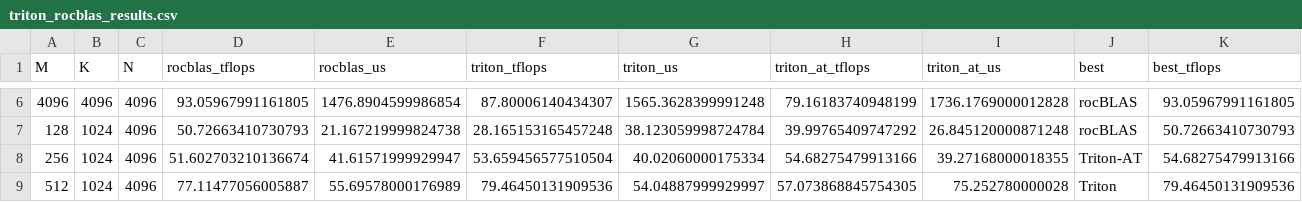
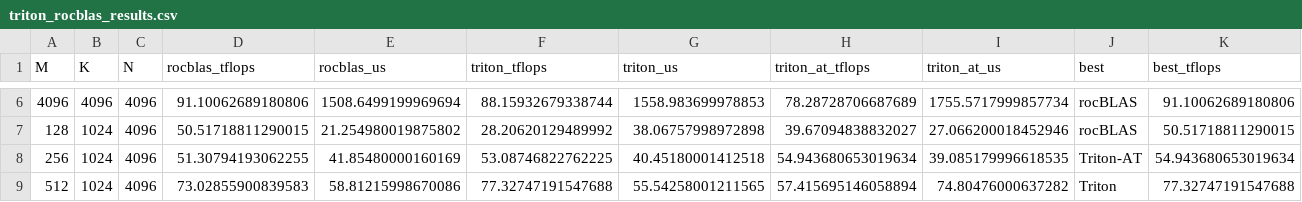
Before and after one commit to donghanbj/t0-gpu, a CSV file: benchmarks/triton_rocblas_results.csv, drawn as a sheet; only a part is shown, gaps mark what is left out; the diff covers the shown part only.

```diff
--- a/benchmarks/triton_rocblas_results.csv
+++ b/benchmarks/triton_rocblas_results.csv
@@ -6,4 +6,4 @@ M,K,N,rocblas_tflops,rocblas_us,triton_tflops,triton_us,triton_at_tflops,triton_
-4096,4096,4096,93.05967991161805,1476.8904599986854,87.80006140434307,1565.3628399991248,79.16183740948199,1736.1769000012828,rocBLAS,93.05967991161805
-128,1024,4096,50.72663410730793,21.167219999824738,28.165153165457248,38.123059998724784,39.99765409747292,26.845120000871248,rocBLAS,50.72663410730793
-256,1024,4096,51.602703210136674,41.61571999929947,53.659456577510504,40.02060000175334,54.68275479913166,39.27168000018355,Triton-AT,54.68275479913166
-512,1024,4096,77.11477056005887,55.69578000176989,79.46450131909536,54.04887999929997,57.073868845754305,75.252780000028,Triton,79.46450131909536
+4096,4096,4096,91.10062689180806,1508.6499199969694,88.15932679338744,1558.983699978853,78.28728706687689,1755.5717999857734,rocBLAS,91.10062689180806
+128,1024,4096,50.51718811290015,21.254980019875802,28.20620129489992,38.06757998972898,39.67094838832027,27.066200018452946,rocBLAS,50.51718811290015
+256,1024,4096,51.30794193062255,41.85480000160169,53.08746822762225,40.45180001412518,54.943680653019634,39.085179996618535,Triton-AT,54.943680653019634
+512,1024,4096,73.02855900839583,58.81215998670086,77.32747191547688,55.54258001211565,57.415695146058894,74.80476000637282,Triton,77.32747191547688
```
Also changed, not shown: 35 edited cells elsewhere in this file, 2 other files.
